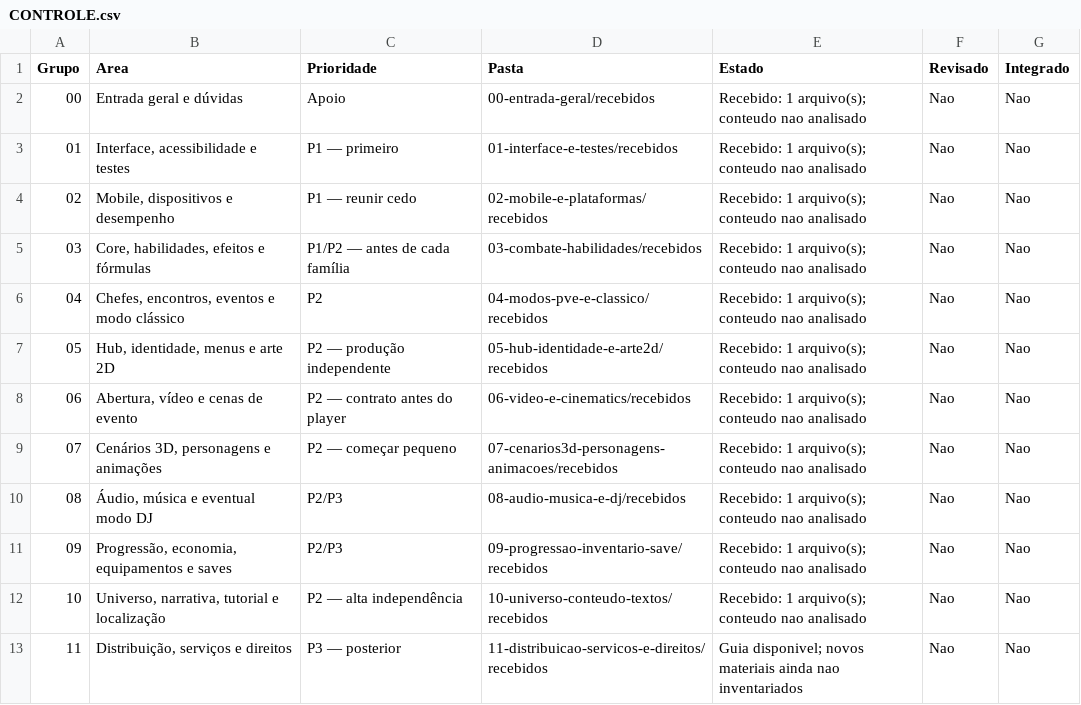
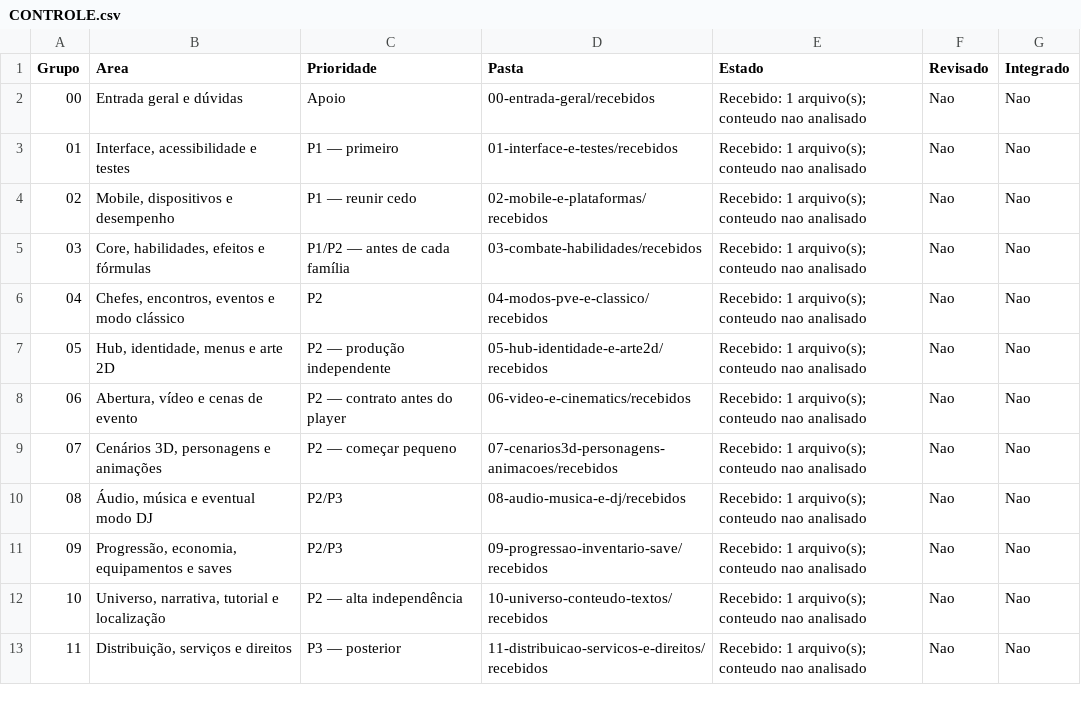
Before and after one commit to FelipeWolves/rpg-urbano, a CSV file: entregas/CONTROLE.csv, drawn as a sheet.

```diff
--- a/entregas/CONTROLE.csv
+++ b/entregas/CONTROLE.csv
@@ -12,2 +12,2 @@
 "10","Universo, narrativa, tutorial e localização","P2 — alta independência","10-universo-conteudo-textos/recebidos","Recebido: 1 arquivo(s); conteudo nao analisado","Nao","Nao"
-"11","Distribuição, serviços e direitos","P3 — posterior","11-distribuicao-servicos-e-direitos/recebidos","Guia disponivel; novos materiais ainda nao inventariados","Nao","Nao"
+"11","Distribuição, serviços e direitos","P3 — posterior","11-distribuicao-servicos-e-direitos/recebidos","Recebido: 1 arquivo(s); conteudo nao analisado","Nao","Nao"
```
Also changed, not shown: entregas/RECEBIMENTO-HISTORICO.csv, entregas/RECEBIMENTO.csv, 2 other files.
